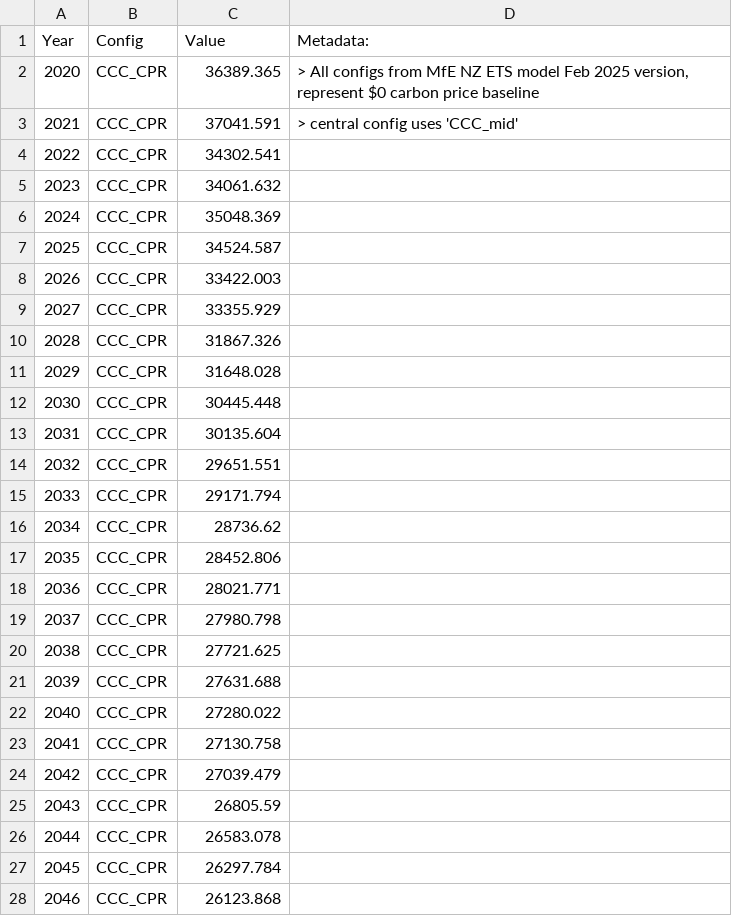
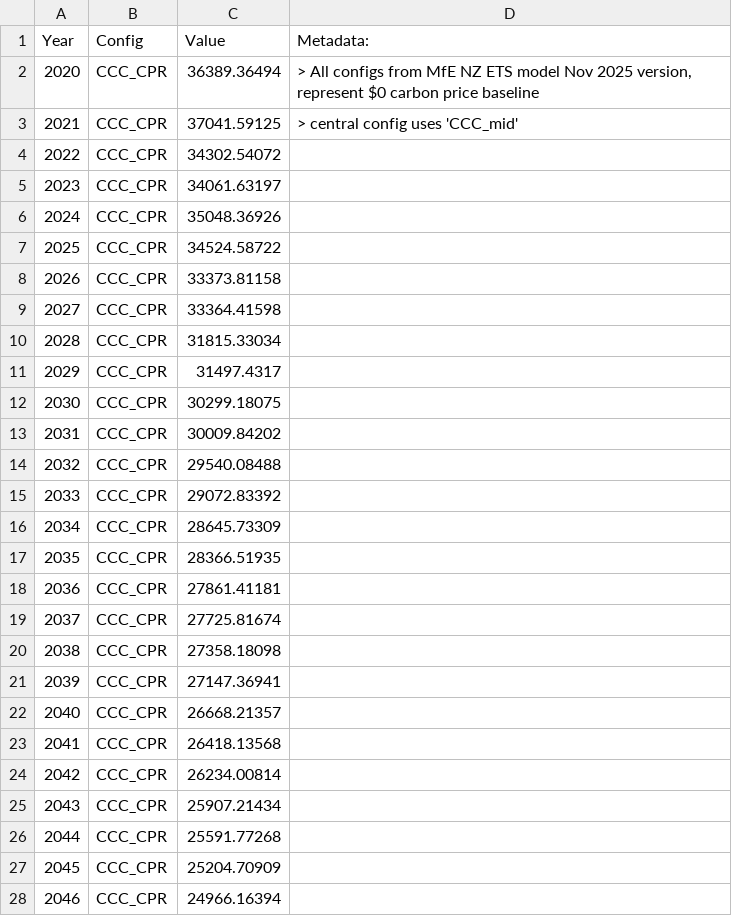
Before and after one commit to kgreen7/NZUpy, a CSV file: data/inputs/demand/emissions_baselines.csv, drawn as a sheet; only a part is shown; the diff covers the shown part only.

```diff
--- a/data/inputs/demand/emissions_baselines.csv
+++ b/data/inputs/demand/emissions_baselines.csv
@@ -1,28 +1,28 @@
 Year,Config,Value,Metadata:
-2020,CCC_CPR,36389.365,"> All configs from MfE NZ ETS model Feb 2025 version, represent $0 carbon price baseline"
-2021,CCC_CPR,37041.591,> central config uses 'CCC_mid'
-2022,CCC_CPR,34302.541,
-2023,CCC_CPR,34061.632,
-2024,CCC_CPR,35048.369,
-2025,CCC_CPR,34524.587,
-2026,CCC_CPR,33422.003,
-2027,CCC_CPR,33355.929,
-2028,CCC_CPR,31867.326,
-2029,CCC_CPR,31648.028,
-2030,CCC_CPR,30445.448,
-2031,CCC_CPR,30135.604,
-2032,CCC_CPR,29651.551,
-2033,CCC_CPR,29171.794,
-2034,CCC_CPR,28736.62,
-2035,CCC_CPR,28452.806,
-2036,CCC_CPR,28021.771,
-2037,CCC_CPR,27980.798,
-2038,CCC_CPR,27721.625,
-2039,CCC_CPR,27631.688,
-2040,CCC_CPR,27280.022,
-2041,CCC_CPR,27130.758,
-2042,CCC_CPR,27039.479,
-2043,CCC_CPR,26805.59,
-2044,CCC_CPR,26583.078,
-2045,CCC_CPR,26297.784,
-2046,CCC_CPR,26123.868,
+2020,CCC_CPR,36389.36494,"> All configs from MfE NZ ETS model Nov 2025 version, represent $0 carbon price baseline"
+2021,CCC_CPR,37041.59125,> central config uses 'CCC_mid'
+2022,CCC_CPR,34302.54072,
+2023,CCC_CPR,34061.63197,
+2024,CCC_CPR,35048.36926,
+2025,CCC_CPR,34524.58722,
+2026,CCC_CPR,33373.81158,
+2027,CCC_CPR,33364.41598,
+2028,CCC_CPR,31815.33034,
+2029,CCC_CPR,31497.4317,
+2030,CCC_CPR,30299.18075,
+2031,CCC_CPR,30009.84202,
+2032,CCC_CPR,29540.08488,
+2033,CCC_CPR,29072.83392,
+2034,CCC_CPR,28645.73309,
+2035,CCC_CPR,28366.51935,
+2036,CCC_CPR,27861.41181,
+2037,CCC_CPR,27725.81674,
+2038,CCC_CPR,27358.18098,
+2039,CCC_CPR,27147.36941,
+2040,CCC_CPR,26668.21357,
+2041,CCC_CPR,26418.13568,
+2042,CCC_CPR,26234.00814,
+2043,CCC_CPR,25907.21434,
+2044,CCC_CPR,25591.77268,
+2045,CCC_CPR,25204.70909,
+2046,CCC_CPR,24966.16394,
```
Also changed, not shown: 95 edited cells elsewhere in this file, data/inputs/parameters/model_parameters.csv, data/inputs/stockpile/stockpile_balance.csv, 12 other files.
